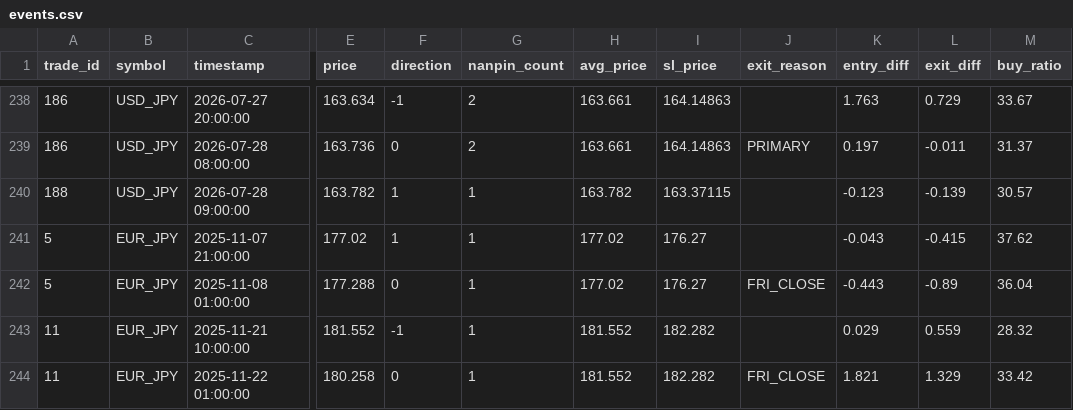
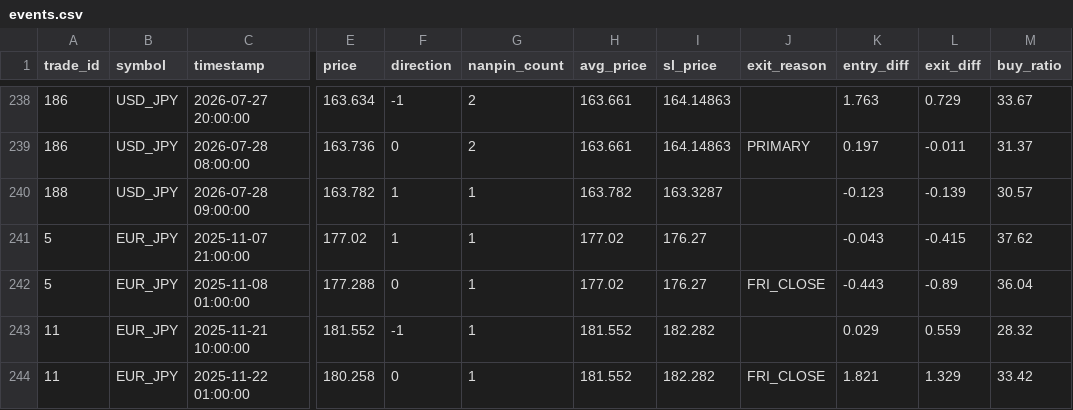
Before and after one commit to PJ-Baibain/pb-trade-log, a CSV file: events.csv, drawn as a sheet; only a part is shown, gaps mark what is left out; the diff names each change by its address in the sheet, - before the commit and + after, or states it on an @@ line.

Commit message:
trade update 2026-07-28 10:30

```diff
--- a/events.csv
+++ b/events.csv
-I240 (sl_price): 163.37115
+I240 (sl_price): 163.3287
```
Also changed, not shown: equity.csv, trades.csv, 11 other files.
